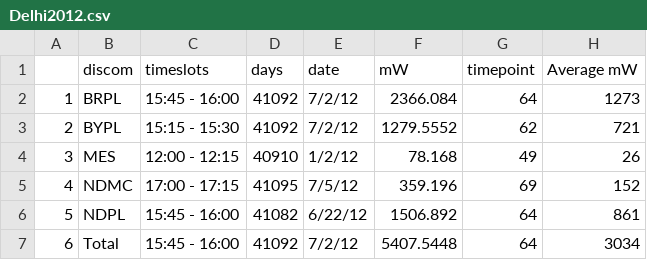
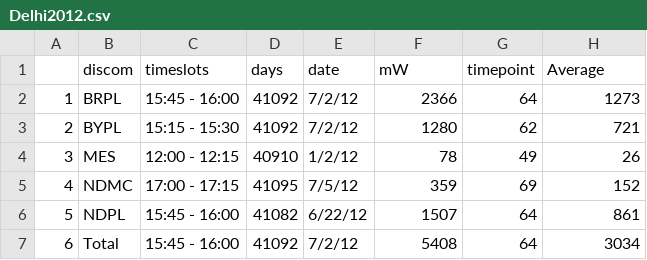
Before and after one commit to malecki/qmssviz, a CSV file: Delhi2012.csv, drawn as a sheet.

```diff
--- a/Delhi2012.csv
+++ b/Delhi2012.csv
@@ -1,7 +1,7 @@
-"","discom","timeslots","days","date","mW","timepoint","Average mW"
-"1","BRPL","15:45 - 16:00",41092,"7/2/12",2366.084,64,1273
-"2","BYPL","15:15 - 15:30",41092,"7/2/12",1279.5552,62,721
-"3","MES","12:00 - 12:15",40910,"1/2/12",78.168,49,26
-"4","NDMC","17:00 - 17:15",41095,"7/5/12",359.196,69,152
-"5","NDPL","15:45 - 16:00",41082,"6/22/12",1506.892,64,861
-"6","Total","15:45 - 16:00",41092,"7/2/12",5407.5448,64,3034
+"","discom","timeslots","days","date","mW","timepoint","Average"
+"1","BRPL","15:45 - 16:00",41092,"7/2/12",2366,64,1273
+"2","BYPL","15:15 - 15:30",41092,"7/2/12",1280,62,721
+"3","MES","12:00 - 12:15",40910,"1/2/12",78,49,26
+"4","NDMC","17:00 - 17:15",41095,"7/5/12",359,69,152
+"5","NDPL","15:45 - 16:00",41082,"6/22/12",1507,64,861
+"6","Total","15:45 - 16:00",41092,"7/2/12",5408,64,3034
```
Also changed, not shown: Delhi2010.csv, Delhi2011.csv, 4 other files.
